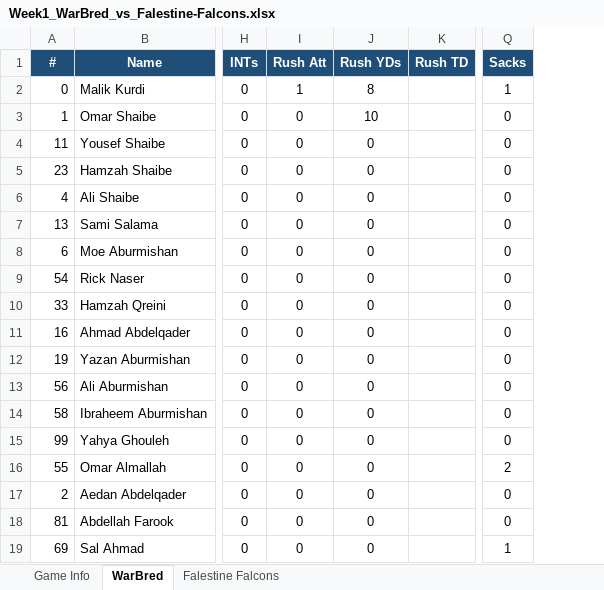
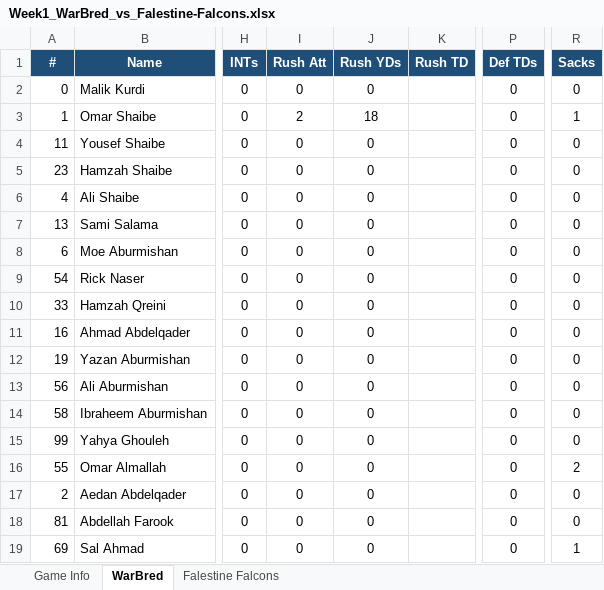
Before and after one commit to KxPFFL/KxPFFL.github.io, an Excel workbook: game-stats/Week1_WarBred_vs_Falestine-Falcons.xlsx, sheet WarBred, drawn as a sheet; only a part is shown, gaps mark what is left out; values as stored, in another font and other column widths than the file's, no borders; charts and pictures not drawn; addresses are those after the commit; the diff names each change by its address in the sheet, - before the commit and + after, or states it on an @@ line.

```diff
--- a/game-stats/Week1_WarBred_vs_Falestine-Falcons.xlsx (sheet WarBred)
+++ b/game-stats/Week1_WarBred_vs_Falestine-Falcons.xlsx (sheet WarBred)
+column P (Def TDs), rows 2-19: all 0
-I2 (Rush Att): 1
+I2 (Rush Att): 0
-J2 (Rush YDs): 8
+J2 (Rush YDs): 0
-R2 (Sacks): 1
+R2 (Sacks): 0
-I3 (Rush Att): 0
+I3 (Rush Att): 2
-J3 (Rush YDs): 10
+J3 (Rush YDs): 18
-R3 (Sacks): 0
+R3 (Sacks): 1
```
Also changed, not shown: sheet Falestine Falcons, charts or pictures, game-stats/Week1_G-MOB_vs_All-Madden.xlsx, game-stats/Week1_LOB_vs_Darkside.xlsx, 36 other files.
